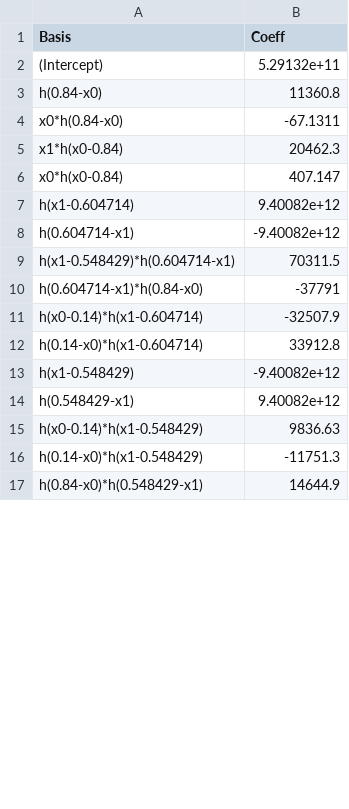
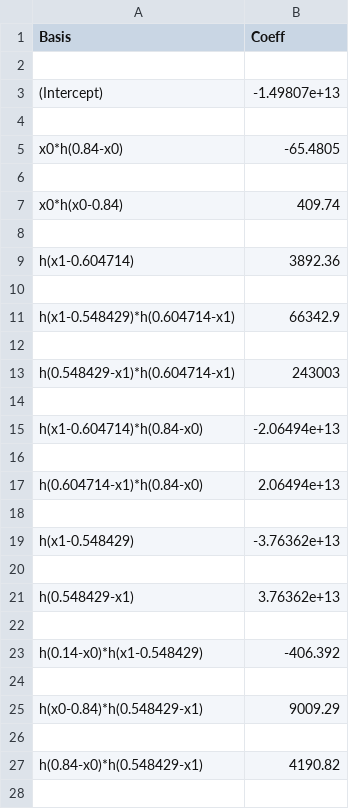
Before and after one commit to dimitris7892/KaklisPHD, a CSV file: model_1_.csv, drawn as a sheet; only a part is shown; the diff covers the shown part only.

```diff
--- a/model_1_.csv
+++ b/model_1_.csv
@@ -1,17 +1,28 @@
 Basis,Coeff
-(Intercept),5.29132e+11
-h(0.84-x0),11360.8
-x0*h(0.84-x0),-67.1311
-x1*h(x0-0.84),20462.3
-x0*h(x0-0.84),407.147
-h(x1-0.604714),9.40082e+12
-h(0.604714-x1),-9.40082e+12
-h(x1-0.548429)*h(0.604714-x1),70311.5
-h(0.604714-x1)*h(0.84-x0),-37791
-h(x0-0.14)*h(x1-0.604714),-32507.9
-h(0.14-x0)*h(x1-0.604714),33912.8
-h(x1-0.548429),-9.40082e+12
-h(0.548429-x1),9.40082e+12
-h(x0-0.14)*h(x1-0.548429),9836.63
-h(0.14-x0)*h(x1-0.548429),-11751.3
-h(0.84-x0)*h(0.548429-x1),14644.9
+
+(Intercept),-1.49807e+13
+
+x0*h(0.84-x0),-65.4805
+
+x0*h(x0-0.84),409.74
+
+h(x1-0.604714),3892.36
+
+h(x1-0.548429)*h(0.604714-x1),66342.9
+
+h(0.548429-x1)*h(0.604714-x1),243003
+
+h(x1-0.604714)*h(0.84-x0),-2.06494e+13
+
+h(0.604714-x1)*h(0.84-x0),2.06494e+13
+
+h(x1-0.548429),-3.76362e+13
+
+h(0.548429-x1),3.76362e+13
+
+h(0.14-x0)*h(x1-0.548429),-406.392
+
+h(x0-0.84)*h(0.548429-x1),9009.29
+
+h(0.84-x0)*h(0.548429-x1),4190.82
+
```
Also changed, not shown: 27 added rows, 1 removed row and 31 edited cells elsewhere in this file, model_0_.csv, model_2_.csv, 17 other files.
